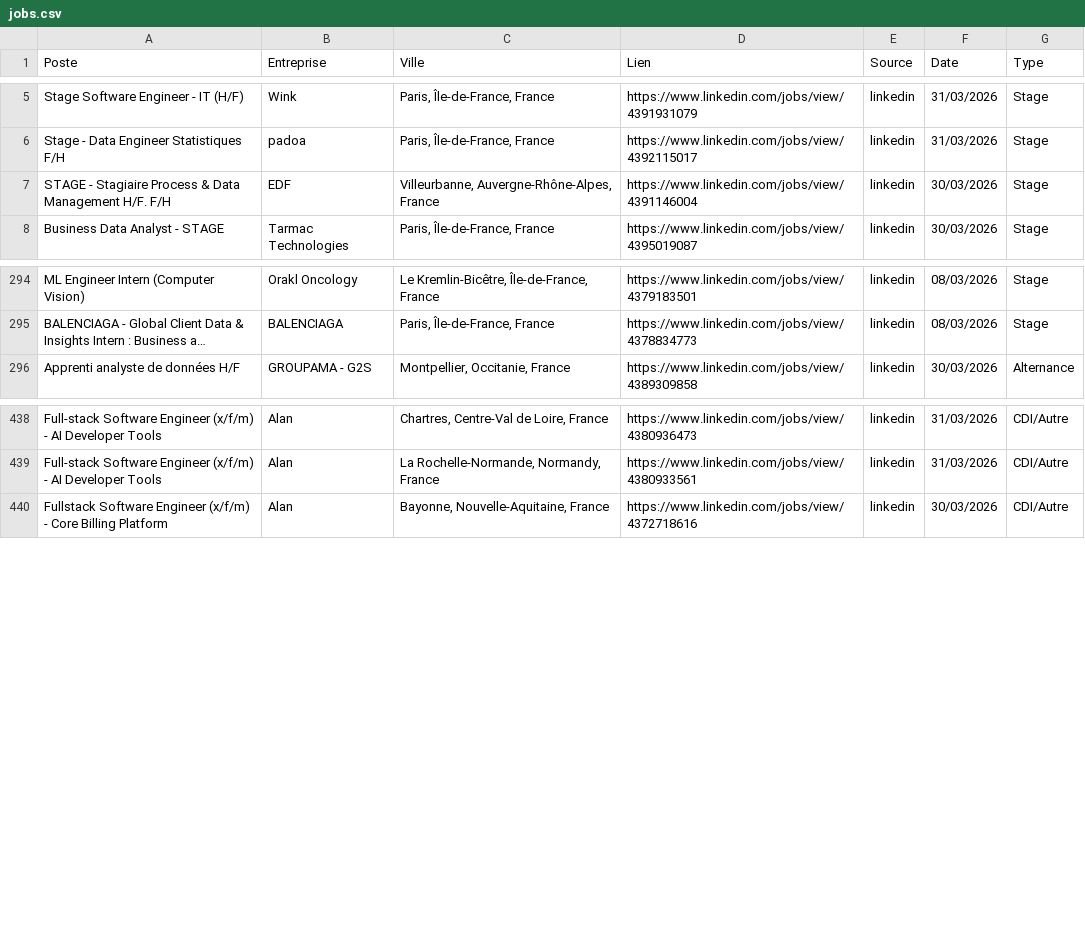
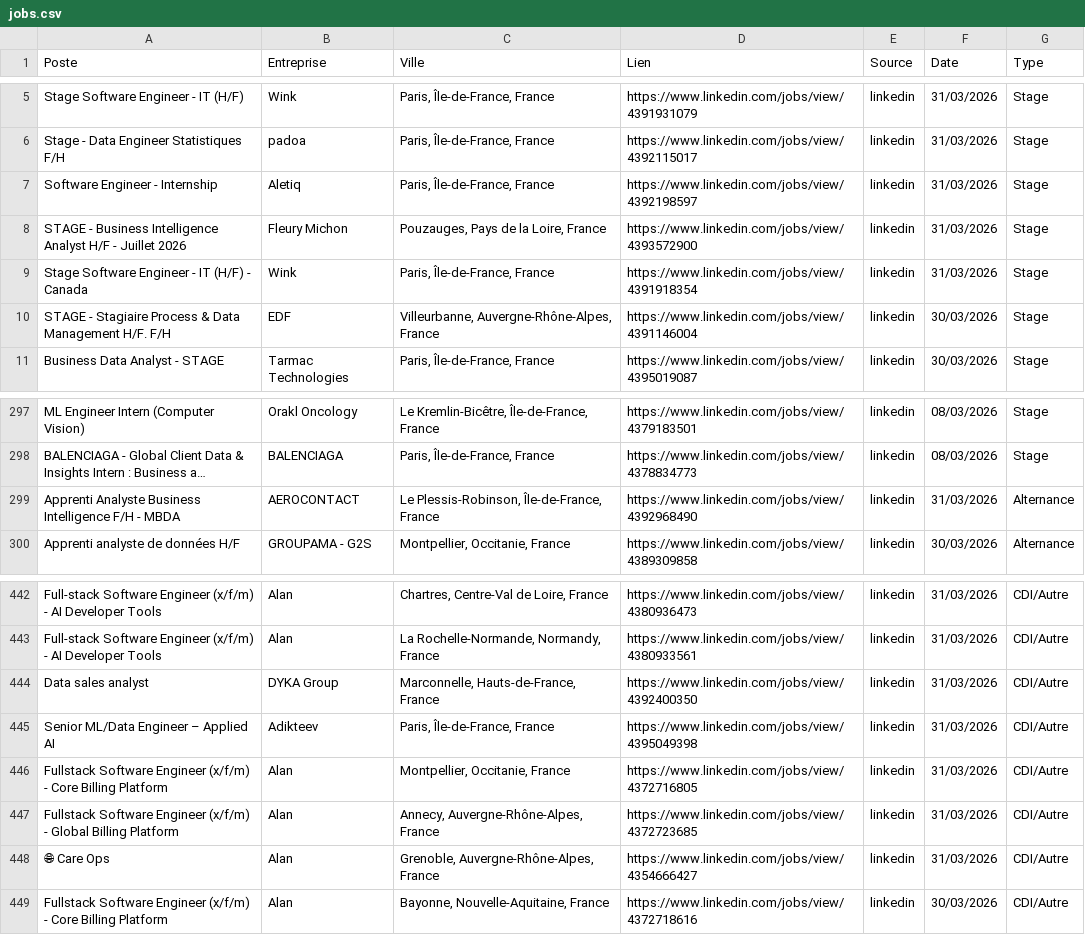
Before and after one commit to sebaarayacastro1/job-hub-france, a CSV file: data/jobs.csv, drawn as a sheet; only a part is shown, gaps mark what is left out; long unchanged cells end in …; the diff names each change by its address in the sheet, - before the commit and + after, or states it on an @@ line.

Commit message:
Auto-update & Heartbeat: 31-03-2026 18:46

```diff
--- a/data/jobs.csv
+++ b/data/jobs.csv
+row 7: Software Engineer - Internship | Aletiq | Paris, Île-de-France, France | https://www.linkedin.com/jobs/view/4392198597 | linkedin | 31/03/2026 | Stage
+row 8: STAGE - Business Intelligence Analyst H/F - Juillet 2026 | Fleury Michon | Pouzauges, Pays de la Loire, France | https://www.linkedin.com/jobs/view/4393572900 | linkedin | 31/03/2026 | Stage
+row 9: Stage Software Engineer - IT (H/F) - Canada | Wink | Paris, Île-de-France, France | https://www.linkedin.com/jobs/view/4391918354 | linkedin | 31/03/2026 | Stage
+row 299: Apprenti Analyste Business Intelligence F/H - MBDA | AEROCONTACT | Le Plessis-Robinson, Île-de-France, France | https://www.linkedin.com/jobs/view/4392968490 | linkedin | 31/03/2026 | Alternance
+row 444: Data sales analyst | DYKA Group | Marconnelle, Hauts-de-France, France | https://www.linkedin.com/jobs/view/4392400350 | linkedin | 31/03/2026 | CDI/Autre
+row 445: Senior ML/Data Engineer – Applied AI | Adikteev | Paris, Île-de-France, France | https://www.linkedin.com/jobs/view/4395049398 | linkedin | 31/03/2026 | CDI/Autre
+row 446: Fullstack Software Engineer (x/f/m) - Core Billing Platform | Alan | Montpellier, Occitanie, France | https://www.linkedin.com/jobs/view/4372716805 | linkedin | 31/03/2026 | CDI/Autre
+row 447: Fullstack Software Engineer (x/f/m) - Global Billing Platform | Alan | Annecy, Auvergne-Rhône-Alpes, France | https://www.linkedin.com/jobs/view/4372723685 | linkedin | 31/03/2026 | CDI/Autre
+row 448: 🌐 Care Ops | Alan | Grenoble, Auvergne-Rhône-Alpes, France | https://www.linkedin.com/jobs/view/4354666427 | linkedin | 31/03/2026 | CDI/Autre
```
